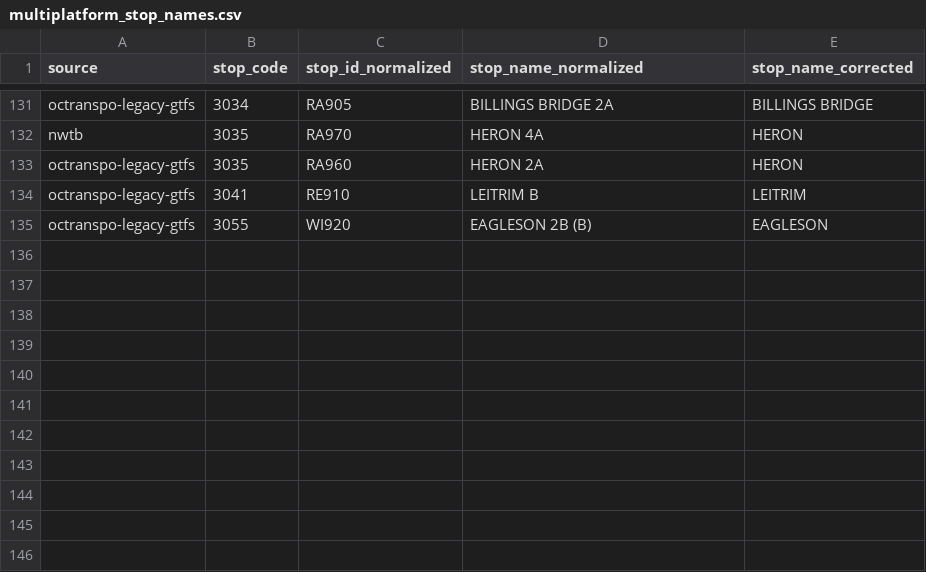
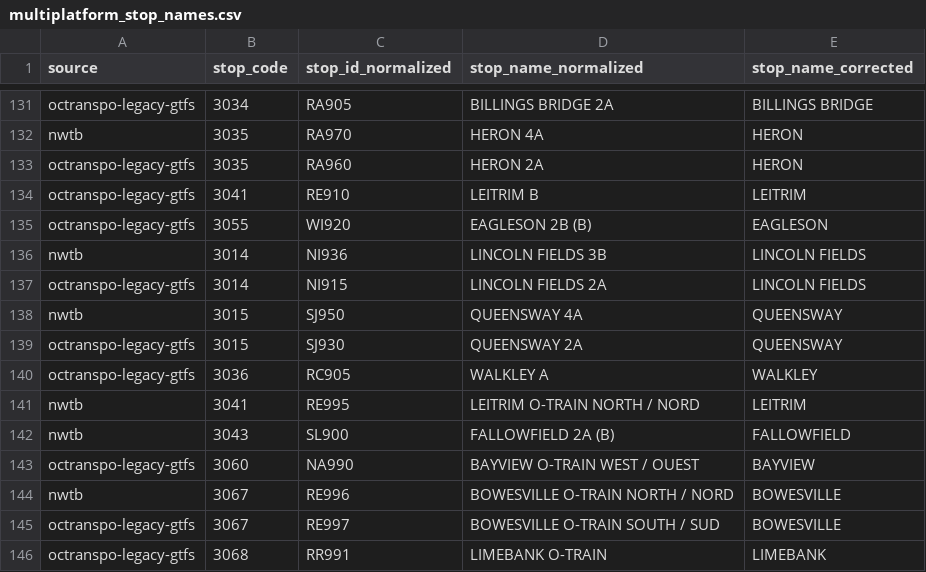
Before and after one commit to lchski/octranspo-new-ways-to-bus-data, a CSV file: data/corrections/multiplatform_stop_names.csv, drawn as a sheet; only a part is shown, gaps mark what is left out; the diff names each change by its address in the sheet, - before the commit and + after, or states it on an @@ line.

Commit message:
various changes based on data as of today

```diff
--- a/data/corrections/multiplatform_stop_names.csv
+++ b/data/corrections/multiplatform_stop_names.csv
+row 136: nwtb | 3014 | NI936 | LINCOLN FIELDS 3B | LINCOLN FIELDS
+row 137: octranspo-legacy-gtfs | 3014 | NI915 | LINCOLN FIELDS 2A | LINCOLN FIELDS
+row 138: nwtb | 3015 | SJ950 | QUEENSWAY 4A | QUEENSWAY
+row 139: octranspo-legacy-gtfs | 3015 | SJ930 | QUEENSWAY 2A | QUEENSWAY
+row 140: octranspo-legacy-gtfs | 3036 | RC905 | WALKLEY A | WALKLEY
+row 141: nwtb | 3041 | RE995 | LEITRIM O-TRAIN NORTH / NORD | LEITRIM
+row 142: nwtb | 3043 | SL900 | FALLOWFIELD 2A (B) | FALLOWFIELD
+row 143: octranspo-legacy-gtfs | 3060 | NA990 | BAYVIEW O-TRAIN WEST / OUEST | BAYVIEW
+row 144: nwtb | 3067 | RE996 | BOWESVILLE O-TRAIN NORTH / NORD | BOWESVILLE
+row 145: octranspo-legacy-gtfs | 3067 | RE997 | BOWESVILLE O-TRAIN SOUTH / SUD | BOWESVILLE
+row 146: octranspo-legacy-gtfs | 3068 | RR991 | LIMEBANK O-TRAIN | LIMEBANK
```
Also changed, not shown: data/corrections/errant_stop_codes.csv, data/corrections/null_stop_codes.csv, 1 other file.
